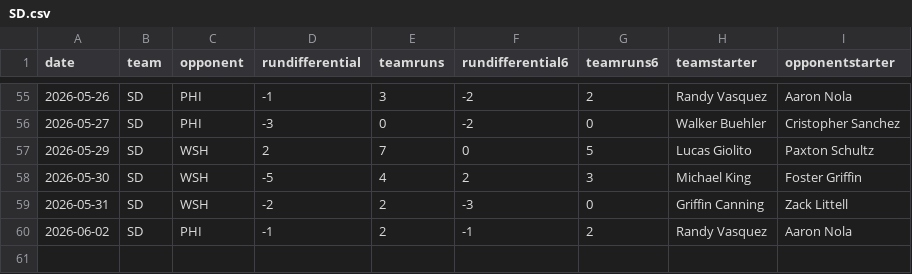
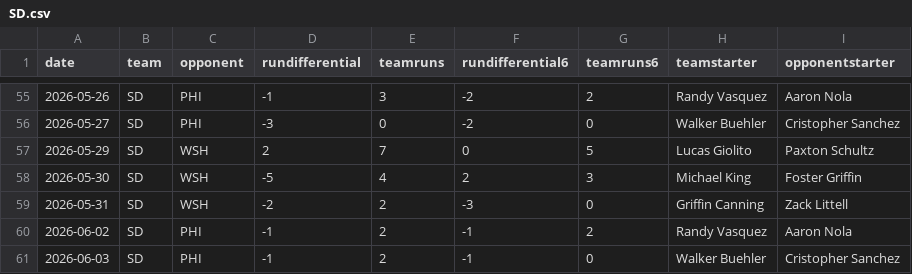
Before and after one commit to fantasy-toolz/mlb-predictions, a CSV file: data/2026/teams/SD.csv, drawn as a sheet; only a part is shown, gaps mark what is left out.

```diff
--- a/data/2026/teams/SD.csv
+++ b/data/2026/teams/SD.csv
@@ -60 +60,2 @@ date,team,opponent,rundifferential,teamruns,rundifferential6,teamruns6,teamstart
 2026-06-02,SD,PHI,-1,2,-1,2,Randy Vasquez,Aaron Nola
+2026-06-03,SD,PHI,-1,2,-1,0,Walker Buehler,Cristopher Sanchez
```
Also changed, not shown: data/2026/teams/COL.csv, data/2026/teams/HOU.csv, 30 other files.
